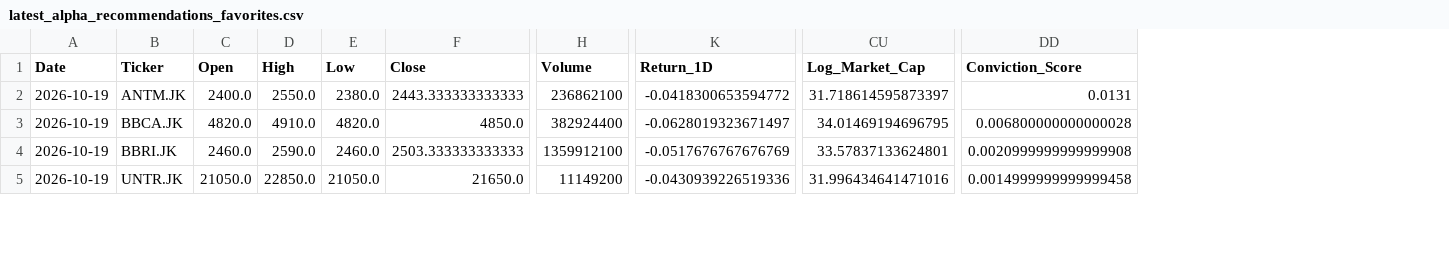
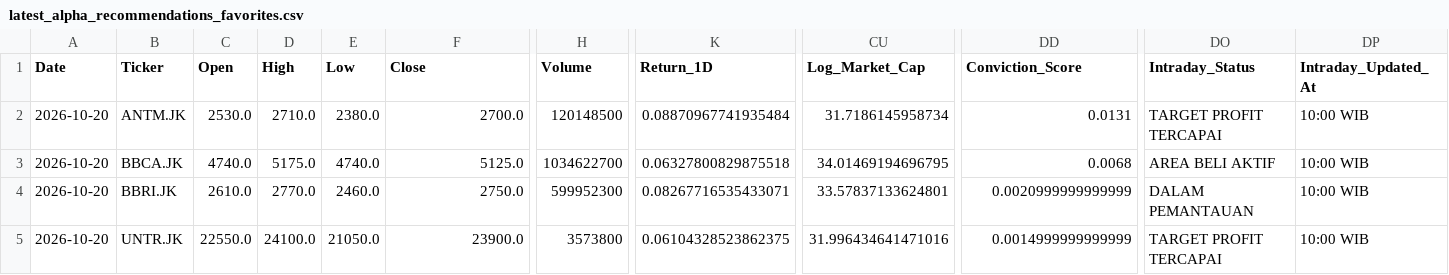
Before and after one commit to Ifan-Apres/stock-market-recommendation, a CSV file: data/processed/latest_alpha_recommendations_favorites.csv, drawn as a sheet; only a part is shown, gaps mark what is left out; the diff covers the shown part only; the diff names each change by its address in the sheet, - before the commit and + after, or states it on an @@ line.

```diff
--- a/data/processed/latest_alpha_recommendations_favorites.csv
+++ b/data/processed/latest_alpha_recommendations_favorites.csv
+column DO (Intraday_Status), rows 2-5: TARGET PROFIT TERCAPAI | AREA BELI AKTIF | DALAM PEMANTAUAN | TARGET PROFIT TERCAPAI
+column DP (Intraday_Updated_At), rows 2-5: all 10:00 WIB
-A2:A5 (Date): 2026-10-19
+A2:A5 (Date): 2026-10-20
-C2 (Open): 2400.0
+C2 (Open): 2530.0
-D2 (High): 2550.0
+D2 (High): 2710.0
-F2 (Close): 2443.333333333333
+F2 (Close): 2700.0
-H2 (Volume): 236862100
+H2 (Volume): 120148500
-K2 (Return_1D): -0.0418300653594772
+K2 (Return_1D): 0.08870967741935484
-CU2 (Log_Market_Cap): 31.718614595873397
+CU2 (Log_Market_Cap): 31.7186145958734
-C3 (Open): 4820.0
+C3 (Open): 4740.0
-D3 (High): 4910.0
+D3 (High): 5175.0
-E3 (Low): 4820.0
+E3 (Low): 4740.0
-F3 (Close): 4850.0
+F3 (Close): 5125.0
-H3 (Volume): 382924400
+H3 (Volume): 1034622700
-K3 (Return_1D): -0.0628019323671497
+K3 (Return_1D): 0.06327800829875518
-DD3 (Conviction_Score): 0.006800000000000028
+DD3 (Conviction_Score): 0.0068
-C4 (Open): 2460.0
+C4 (Open): 2610.0
-D4 (High): 2590.0
+D4 (High): 2770.0
-F4 (Close): 2503.333333333333
+F4 (Close): 2750.0
-H4 (Volume): 1359912100
+H4 (Volume): 599952300
-K4 (Return_1D): -0.0517676767676769
+K4 (Return_1D): 0.08267716535433071
-DD4 (Conviction_Score): 0.0020999999999999908
+DD4 (Conviction_Score): 0.0020999999999999
-C5 (Open): 21050.0
+C5 (Open): 22550.0
-D5 (High): 22850.0
+D5 (High): 24100.0
-F5 (Close): 21650.0
+F5 (Close): 23900.0
-H5 (Volume): 11149200
+H5 (Volume): 3573800
-K5 (Return_1D): -0.0430939226519336
+K5 (Return_1D): 0.06104328523862375
-DD5 (Conviction_Score): 0.0014999999999999458
+DD5 (Conviction_Score): 0.0014999999999999
```
Also changed, not shown: 44 edited cells elsewhere in this file, data/processed/latest_alpha_recommendations.csv, data/processed/latest_alpha_recommendations_dividend.csv, 6 other files.
